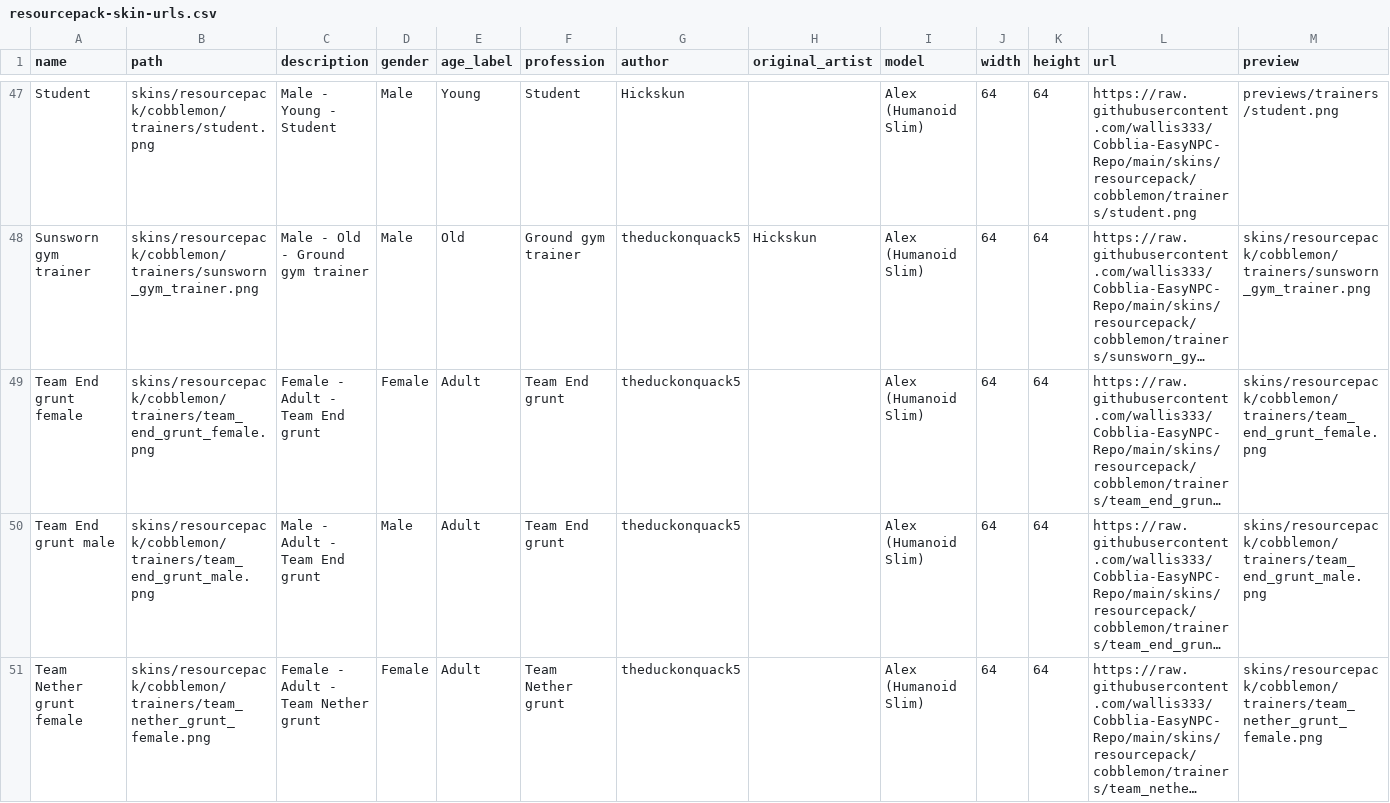
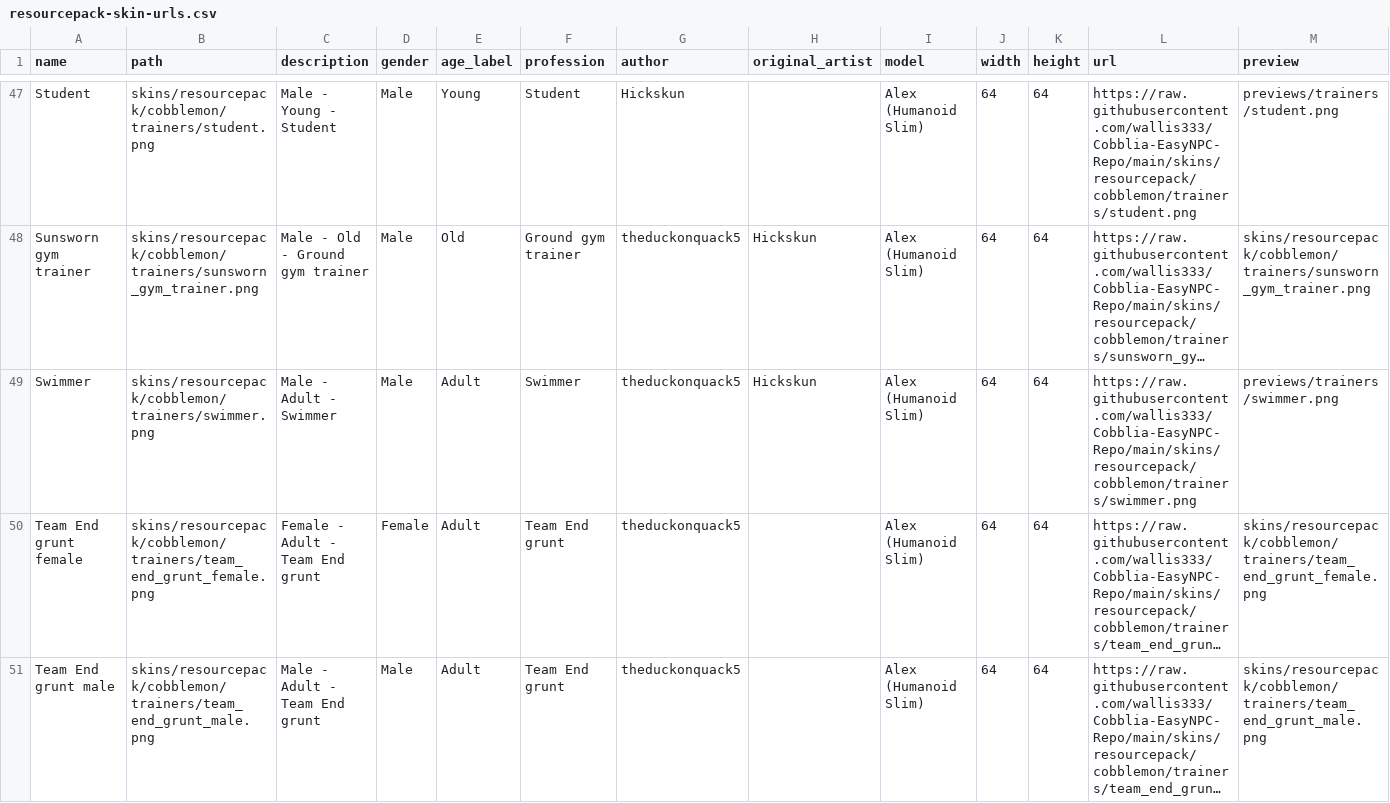
Before and after one commit to wallis333/Cobblia-EasyNPC-Repo, a CSV file: resourcepack-skin-urls.csv, drawn as a sheet; only a part is shown, gaps mark what is left out; the shorter side is filled out with more unchanged rows; long unchanged cells end in …; the diff names each change by its address in the sheet, - before the commit and + after, or states it on an @@ line.

```diff
--- a/resourcepack-skin-urls.csv
+++ b/resourcepack-skin-urls.csv
+row 49: Swimmer | skins/resourcepack/cobblemon/trainers/swimmer.png | Male - Adult - Swimmer | Male | Adult | Swimmer | theduckonquack5 | Hickskun | Alex (Humanoid Slim) | 64 | 64 | https://raw.githubusercontent.com/wallis333/Cobblia-EasyNPC-Repo/main/skins/resourcepack/cobblemon/trainers/swimmer.png | previews/trainers/swimmer.png
```
Also changed, not shown: skin-urls.csv, 6 other files.
